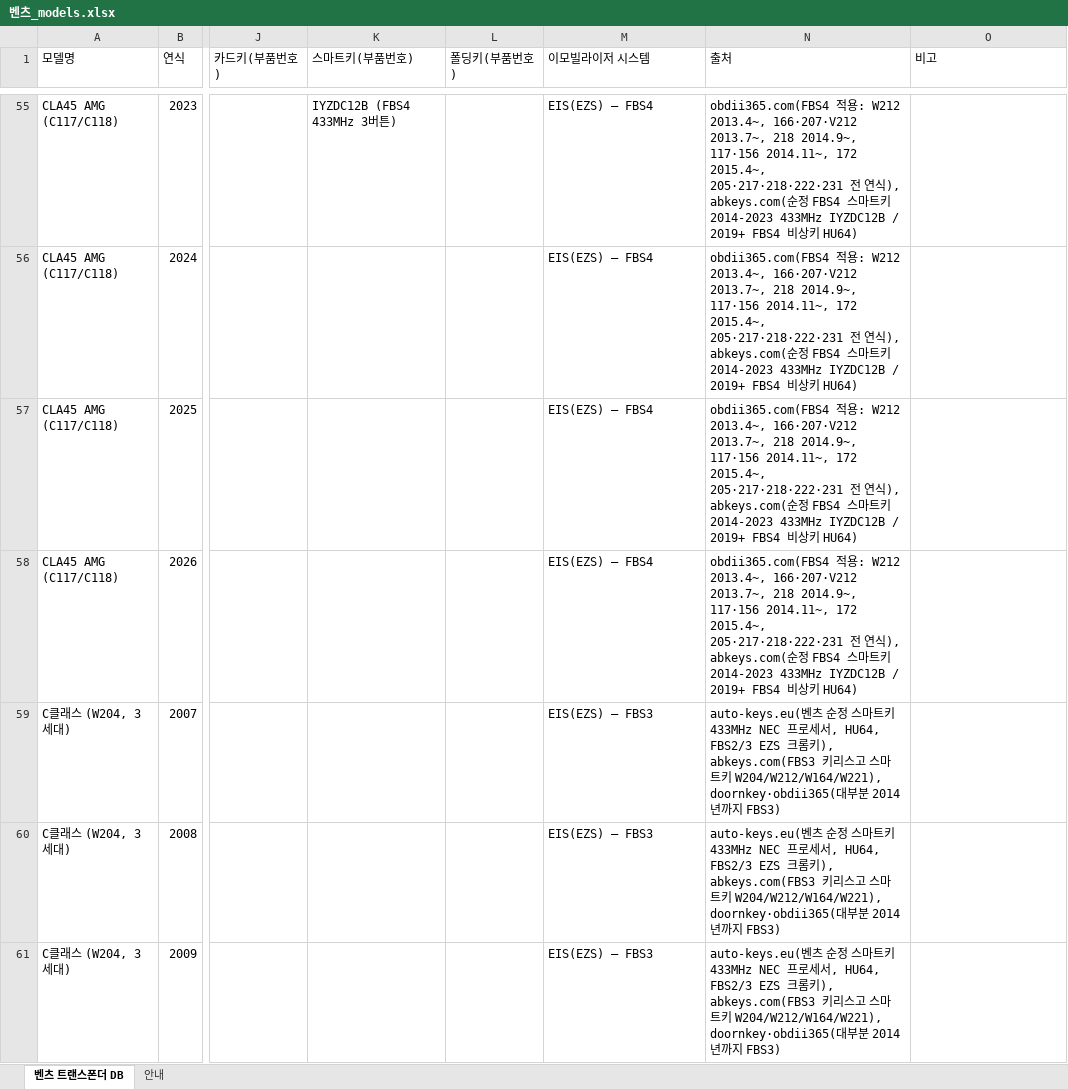
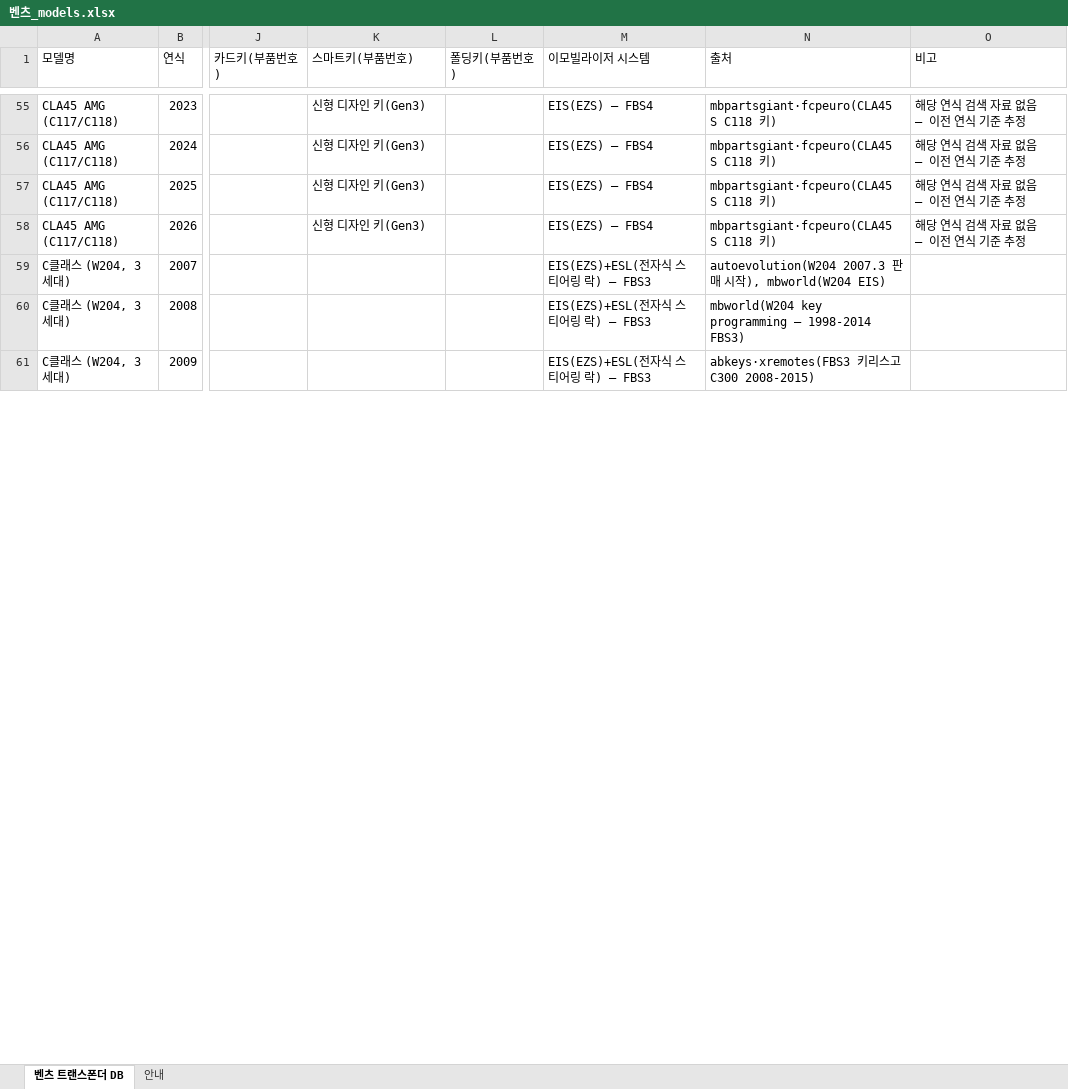
Before and after one commit to pegasusj8888-sudo/claude, an Excel workbook: 벤츠_models.xlsx, sheet 벤츠 트랜스폰더 DB, drawn as a sheet; only a part is shown, gaps mark what is left out; values as stored, in another font and other column widths than the file's, no cell formats; the diff covers the shown part only; the diff names each change by its address in the sheet, - before the commit and + after, or states it on an @@ line.

```diff
--- a/벤츠_models.xlsx (sheet 벤츠 트랜스폰더 DB)
+++ b/벤츠_models.xlsx (sheet 벤츠 트랜스폰더 DB)
-K55 (스마트키(부품번호)): IYZDC12B (FBS4 433MHz 3버튼)
+K55 (스마트키(부품번호)): 신형 디자인 키(Gen3)
-N55:N58 (출처): obdii365.com(FBS4 적용: W212 2013.4~, 166·207·V212 2013.7~, 218 2014.9~, 117·156 2014.11~, 172 2015.4~, 205·217·218·222·231 전 연식), abkeys.com(순정 FBS4 스마트키 2014-2023 433MHz IYZDC12B / 2019+ FBS4 비상키 HU64)
+N55:N58 (출처): mbpartsgiant·fcpeuro(CLA45 S C118 키)
-O55:O58 (비고): (empty)
+O55:O58 (비고): 해당 연식 검색 자료 없음 — 이전 연식 기준 추정
-K56:K58 (스마트키(부품번호)): (empty)
+K56:K58 (스마트키(부품번호)): 신형 디자인 키(Gen3)
-M59:M61 (이모빌라이저 시스템): EIS(EZS) — FBS3
+M59:M61 (이모빌라이저 시스템): EIS(EZS)+ESL(전자식 스티어링 락) — FBS3
-N59 (출처): auto-keys.eu(벤츠 순정 스마트키 433MHz NEC 프로세서, HU64, FBS2/3 EZS 크롬키), abkeys.com(FBS3 키리스고 스마트키 W204/W212/W164/W221), doornkey·obdii365(대부분 2014년까지 FBS3)
+N59 (출처): autoevolution(W204 2007.3 판매 시작), mbworld(W204 EIS)
-N60 (출처): auto-keys.eu(벤츠 순정 스마트키 433MHz NEC 프로세서, HU64, FBS2/3 EZS 크롬키), abkeys.com(FBS3 키리스고 스마트키 W204/W212/W164/W221), doornkey·obdii365(대부분 2014년까지 FBS3)
+N60 (출처): mbworld(W204 key programming — 1998-2014 FBS3)
-N61 (출처): auto-keys.eu(벤츠 순정 스마트키 433MHz NEC 프로세서, HU64, FBS2/3 EZS 크롬키), abkeys.com(FBS3 키리스고 스마트키 W204/W212/W164/W221), doornkey·obdii365(대부분 2014년까지 FBS3)
+N61 (출처): abkeys·xremotes(FBS3 키리스고 C300 2008-2015)
```
Also changed, not shown: 969 edited cells elsewhere in this sheet, sheet 안내, cell formats, 5 other files.
